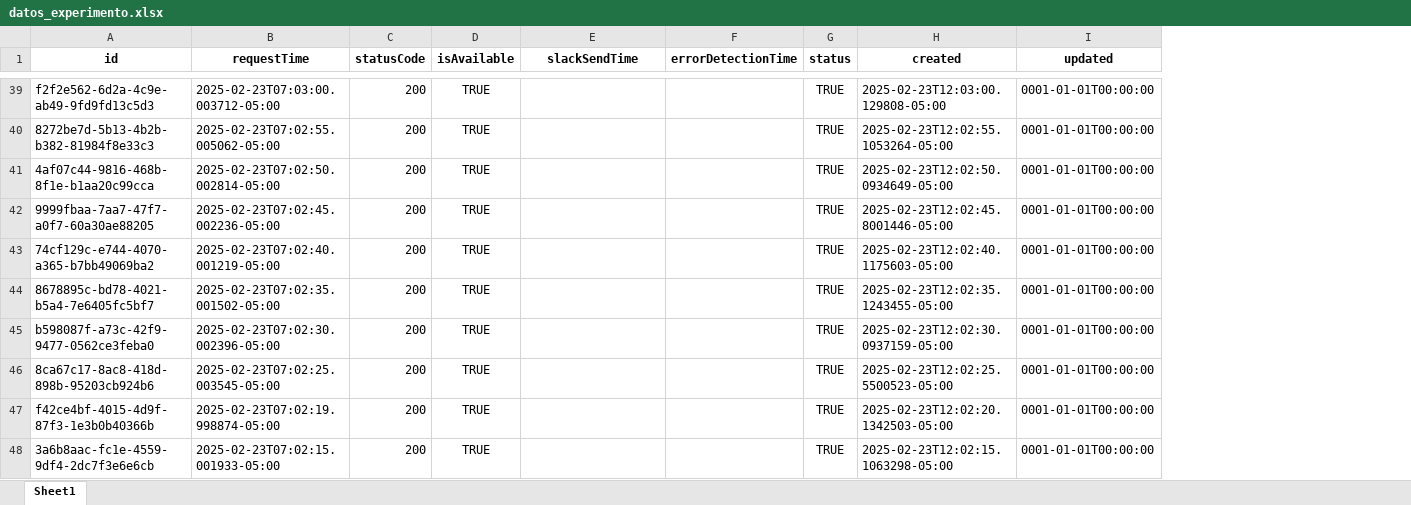
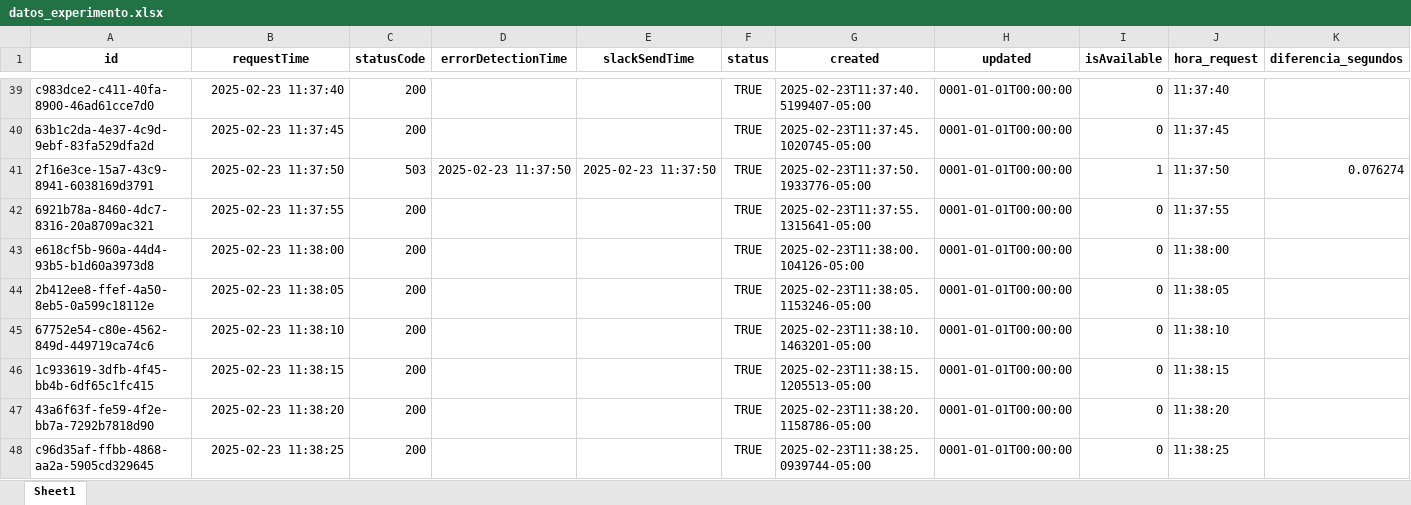
Before and after one commit to andrade1403/Arquitecturas-agiles, an Excel workbook: datos_experimento.xlsx, sheet Sheet1, drawn as a sheet; only a part is shown, gaps mark what is left out; values as stored, in another font and other column widths than the file's, no borders; removed rows and columns are numbered as before the commit, all else as after; the diff covers the shown part only; the diff names each change by its address in the sheet, - before the commit and + after, or states it on an @@ line.

```diff
--- a/datos_experimento.xlsx (sheet Sheet1)
+++ b/datos_experimento.xlsx (sheet Sheet1)
-column D (isAvailable), rows 39-48: all TRUE
+column D (errorDetectionTime), row 41: 2025-02-23 11:37:50
-column F (errorDetectionTime), empty
+column I (isAvailable), rows 39-48: 0 | 0 | 1 | 0 | 0 | 0 | 0 | 0 | 0 | 0
+column J (hora_request), rows 39-48: 11:37:40 | 11:37:45 | 11:37:50 | 11:37:55 | 11:38:00 | 11:38:05 | 11:38:10 | 11:38:15 | 11:38:20 | 11:38:25
+column K (diferencia_segundos), row 41: 0.076274
-A39 (id): f2f2e562-6d2a-4c9e-ab49-9fd9fd13c5d3
+A39 (id): c983dce2-c411-40fa-8900-46ad61cce7d0
-B39 (requestTime): 2025-02-23T07:03:00.003712-05:00
+B39 (requestTime): 2025-02-23 11:37:40
-G39 (created): 2025-02-23T12:03:00.129808-05:00
+G39 (created): 2025-02-23T11:37:40.5199407-05:00
-A40 (id): 8272be7d-5b13-4b2b-b382-81984f8e33c3
+A40 (id): 63b1c2da-4e37-4c9d-9ebf-83fa529dfa2d
-B40 (requestTime): 2025-02-23T07:02:55.005062-05:00
+B40 (requestTime): 2025-02-23 11:37:45
-G40 (created): 2025-02-23T12:02:55.1053264-05:00
+G40 (created): 2025-02-23T11:37:45.1020745-05:00
-A41 (id): 4af07c44-9816-468b-8f1e-b1aa20c99cca
+A41 (id): 2f16e3ce-15a7-43c9-8941-6038169d3791
-B41 (requestTime): 2025-02-23T07:02:50.002814-05:00
+B41 (requestTime): 2025-02-23 11:37:50
-C41 (statusCode): 200
+C41 (statusCode): 503
-E41 (slackSendTime): (empty)
+E41 (slackSendTime): 2025-02-23 11:37:50
-G41 (created): 2025-02-23T12:02:50.0934649-05:00
+G41 (created): 2025-02-23T11:37:50.1933776-05:00
-A42 (id): 9999fbaa-7aa7-47f7-a0f7-60a30ae88205
+A42 (id): 6921b78a-8460-4dc7-8316-20a8709ac321
-B42 (requestTime): 2025-02-23T07:02:45.002236-05:00
+B42 (requestTime): 2025-02-23 11:37:55
-G42 (created): 2025-02-23T12:02:45.8001446-05:00
+G42 (created): 2025-02-23T11:37:55.1315641-05:00
-A43 (id): 74cf129c-e744-4070-a365-b7bb49069ba2
+A43 (id): e618cf5b-960a-44d4-93b5-b1d60a3973d8
-B43 (requestTime): 2025-02-23T07:02:40.001219-05:00
+B43 (requestTime): 2025-02-23 11:38:00
-G43 (created): 2025-02-23T12:02:40.1175603-05:00
+G43 (created): 2025-02-23T11:38:00.104126-05:00
-A44 (id): 8678895c-bd78-4021-b5a4-7e6405fc5bf7
+A44 (id): 2b412ee8-ffef-4a50-8eb5-0a599c18112e
-B44 (requestTime): 2025-02-23T07:02:35.001502-05:00
+B44 (requestTime): 2025-02-23 11:38:05
-G44 (created): 2025-02-23T12:02:35.1243455-05:00
+G44 (created): 2025-02-23T11:38:05.1153246-05:00
-A45 (id): b598087f-a73c-42f9-9477-0562ce3feba0
+A45 (id): 67752e54-c80e-4562-849d-449719ca74c6
-B45 (requestTime): 2025-02-23T07:02:30.002396-05:00
+B45 (requestTime): 2025-02-23 11:38:10
-G45 (created): 2025-02-23T12:02:30.0937159-05:00
+G45 (created): 2025-02-23T11:38:10.1463201-05:00
-A46 (id): 8ca67c17-8ac8-418d-898b-95203cb924b6
+A46 (id): 1c933619-3dfb-4f45-bb4b-6df65c1fc415
-B46 (requestTime): 2025-02-23T07:02:25.003545-05:00
+B46 (requestTime): 2025-02-23 11:38:15
-G46 (created): 2025-02-23T12:02:25.5500523-05:00
+G46 (created): 2025-02-23T11:38:15.1205513-05:00
-A47 (id): f42ce4bf-4015-4d9f-87f3-1e3b0b40366b
+A47 (id): 43a6f63f-fe59-4f2e-bb7a-7292b7818d90
-B47 (requestTime): 2025-02-23T07:02:19.998874-05:00
+B47 (requestTime): 2025-02-23 11:38:20
-G47 (created): 2025-02-23T12:02:20.1342503-05:00
+G47 (created): 2025-02-23T11:38:20.1158786-05:00
-A48 (id): 3a6b8aac-fc1e-4559-9df4-2dc7f3e6e6cb
+A48 (id): c96d35af-ffbb-4868-aa2a-5905cd329645
-B48 (requestTime): 2025-02-23T07:02:15.001933-05:00
+B48 (requestTime): 2025-02-23 11:38:25
-G48 (created): 2025-02-23T12:02:15.1063298-05:00
+G48 (created): 2025-02-23T11:38:25.0939744-05:00
```
Also changed, not shown: 1041 edited cells elsewhere in this sheet, 1 other file.
